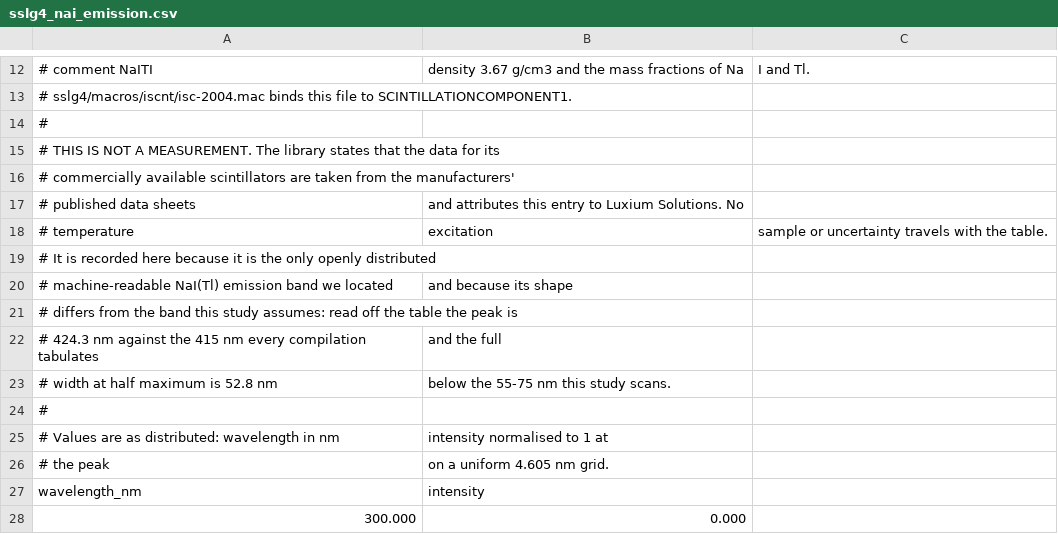
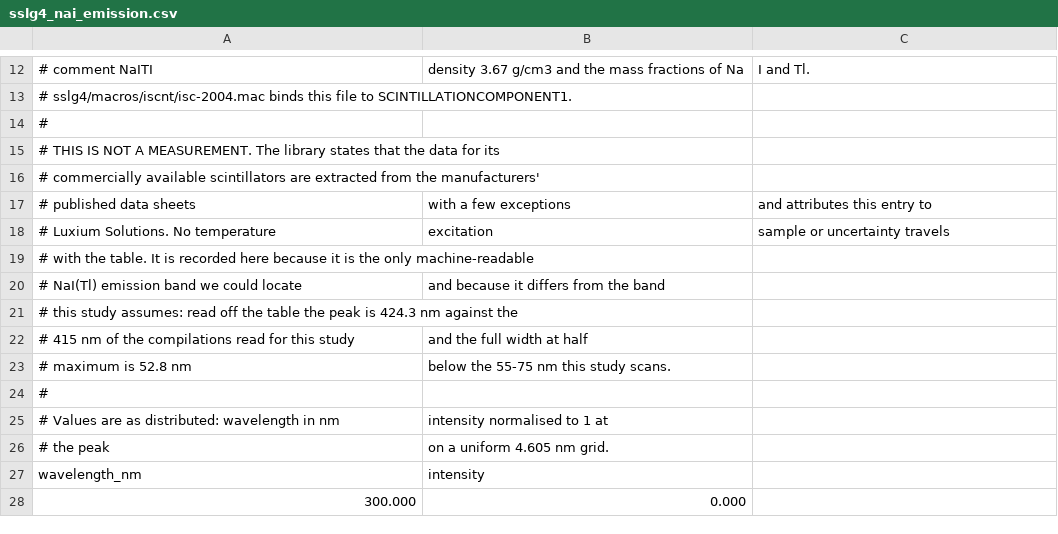
Before and after one commit to YSKarakas/OIMD-NaI, a CSV file: data/optical/sslg4_nai_emission.csv, drawn as a sheet; only a part is shown, gaps mark what is left out.

Commit message:
Comments and one data header corrected: what removes the polished closure's light is not known
The runner and the analysis described the polished closure companion as a
measurement of light trapped by angle. What removes the fifth of the light it
does not deliver has not been identified: not the coupling rim, whose
thickness does not move it, and not the bulk, since the run was 1.7 times as
long as its R = 0.99 twin run alongside it, where kilometre paths through the
1e7 mm stand-in would take a thousand times as long. Both comments now say the
closure stands for the ground finish only.

NullAttenuation said Geant4 needs a finite number; a missing ABSLENGTH is no
absorption, and the loader skips an empty table. The SSLG4 table's header now
quotes the library's own qualification of where its data come from ("with a
few exceptions") and no longer calls the table the only openly distributed
one. Comment lines only; the generated material files are unchanged.

```diff
--- a/data/optical/sslg4_nai_emission.csv
+++ b/data/optical/sslg4_nai_emission.csv
@@ -15,10 +15,10 @@
 # THIS IS NOT A MEASUREMENT. The library states that the data for its
-# commercially available scintillators are taken from the manufacturers'
-# published data sheets, and attributes this entry to Luxium Solutions. No
-# temperature, excitation, sample or uncertainty travels with the table.
-# It is recorded here because it is the only openly distributed
-# machine-readable NaI(Tl) emission band we located, and because its shape
-# differs from the band this study assumes: read off the table the peak is
-# 424.3 nm against the 415 nm every compilation tabulates, and the full
-# width at half maximum is 52.8 nm, below the 55-75 nm this study scans.
+# commercially available scintillators are extracted from the manufacturers'
+# published data sheets, "with a few exceptions", and attributes this entry to
+# Luxium Solutions. No temperature, excitation, sample or uncertainty travels
+# with the table. It is recorded here because it is the only machine-readable
+# NaI(Tl) emission band we could locate, and because it differs from the band
+# this study assumes: read off the table the peak is 424.3 nm against the
+# 415 nm of the compilations read for this study, and the full width at half
+# maximum is 52.8 nm, below the 55-75 nm this study scans.
 #
```
Also changed, not shown: 3 other files.
